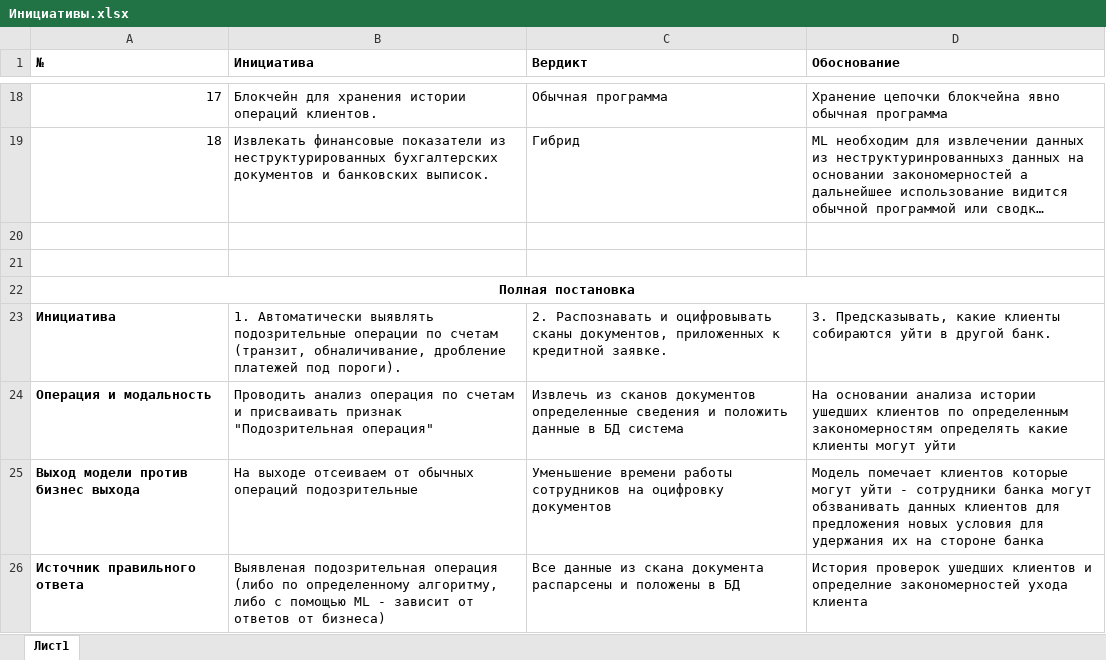
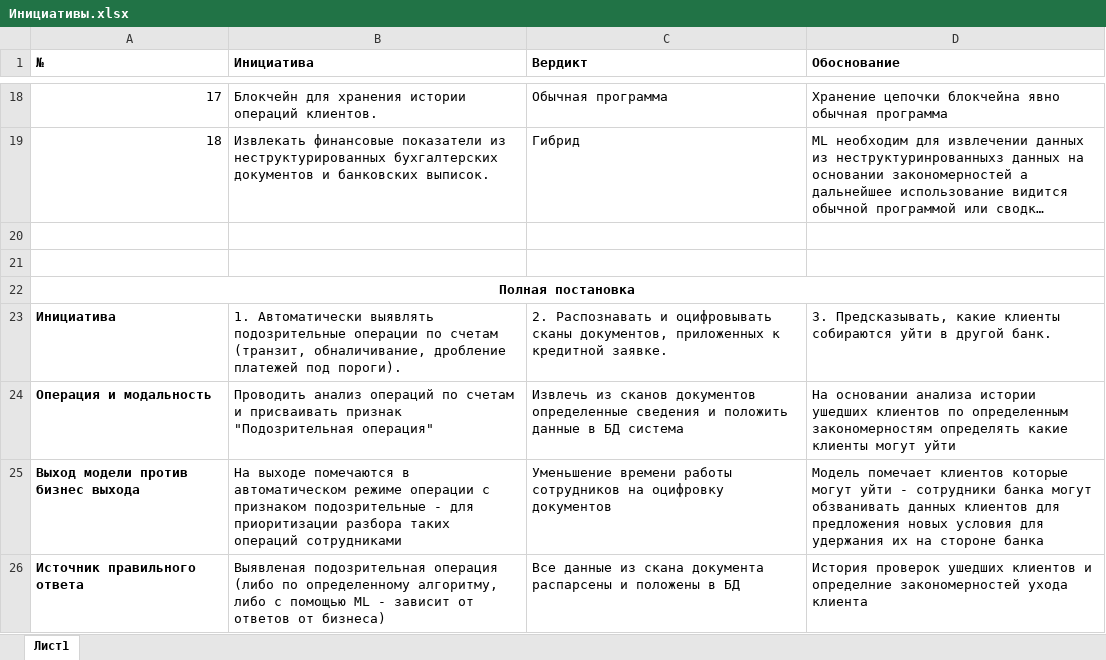
Before and after one commit to sergeyshalanin-ai/Solution-AI-Sprint7, an Excel workbook: Task1/Инициативы.xlsx, sheet Лист1, drawn as a sheet; only a part is shown, gaps mark what is left out; long unchanged cells end in …; values as stored, in another font and other column widths than the file's, no borders; the diff names each change by its address in the sheet, - before the commit and + after, or states it on an @@ line.

```diff
--- a/Task1/Инициативы.xlsx (sheet Лист1)
+++ b/Task1/Инициативы.xlsx (sheet Лист1)
-B24 (Инициатива): Проводить анализ операция по счетам…
+B24 (Инициатива): Проводить анализ операций по счетам…
-B25 (Инициатива): На выходе отсеиваем от обычных операций подозрительные
+B25 (Инициатива): На выходе помечаются в автоматическом режиме операции с признаком подозрительные - для приоритизации разбора таких операций сотрудниками
```
Also changed, not shown: Task4/Расчет стоимости.xlsx, 5 other files.
